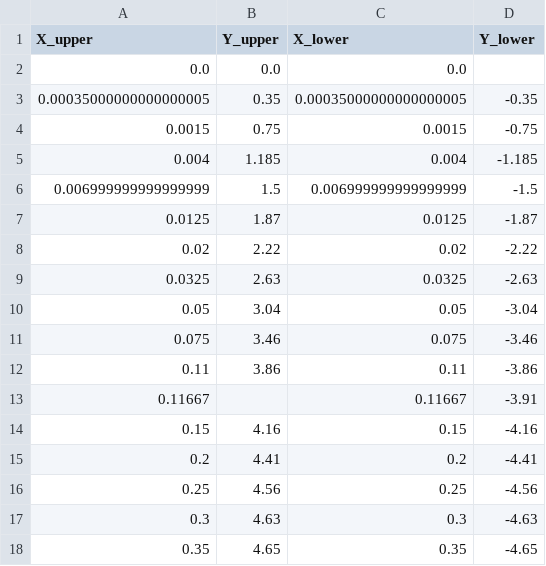
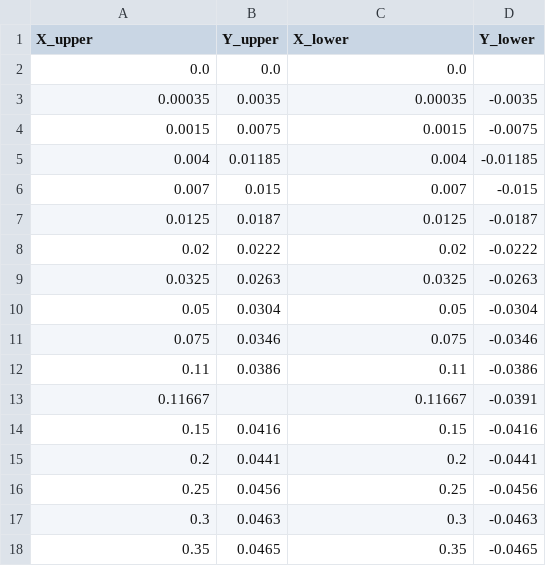
Before and after one commit to KikeM/high_lift, a CSV file: data/coordinates/processed/main.csv, drawn as a sheet; only a part is shown; the diff covers the shown part only.

Commit message:
ENH: Create main body

```diff
--- a/data/coordinates/processed/main.csv
+++ b/data/coordinates/processed/main.csv
@@ -2,17 +2,17 @@ X_upper,Y_upper,X_lower,Y_lower
 0.0,0.0,0.0,
-0.00035000000000000005,0.35,0.00035000000000000005,-0.35
-0.0015,0.75,0.0015,-0.75
-0.004,1.185,0.004,-1.185
-0.006999999999999999,1.5,0.006999999999999999,-1.5
-0.0125,1.87,0.0125,-1.87
-0.02,2.22,0.02,-2.22
-0.0325,2.63,0.0325,-2.63
-0.05,3.04,0.05,-3.04
-0.075,3.46,0.075,-3.46
-0.11,3.86,0.11,-3.86
-0.11667,,0.11667,-3.91
-0.15,4.16,0.15,-4.16
-0.2,4.41,0.2,-4.41
-0.25,4.56,0.25,-4.56
-0.3,4.63,0.3,-4.63
-0.35,4.65,0.35,-4.65
+0.00035,0.0035,0.00035,-0.0035
+0.0015,0.0075,0.0015,-0.0075
+0.004,0.01185,0.004,-0.01185
+0.007,0.015,0.007,-0.015
+0.0125,0.0187,0.0125,-0.0187
+0.02,0.0222,0.02,-0.0222
+0.0325,0.0263,0.0325,-0.0263
+0.05,0.0304,0.05,-0.0304
+0.075,0.0346,0.075,-0.0346
+0.11,0.0386,0.11,-0.0386
+0.11667,,0.11667,-0.0391
+0.15,0.0416,0.15,-0.0416
+0.2,0.0441,0.2,-0.0441
+0.25,0.0456,0.25,-0.0456
+0.3,0.0463,0.3,-0.0463
+0.35,0.0465,0.35,-0.0465
```
Also changed, not shown: 32 edited cells elsewhere in this file, data/coordinates/processed/cove.csv, data/coordinates/processed/slot.csv, 2 other files.
